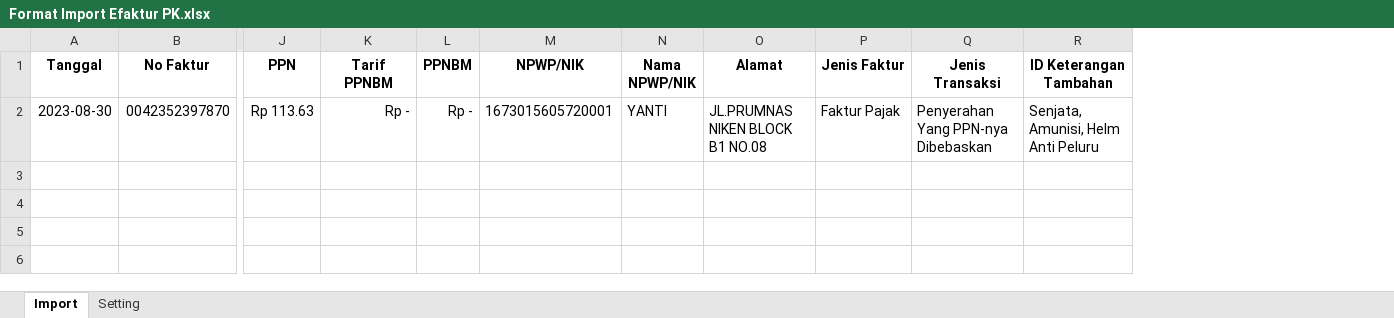
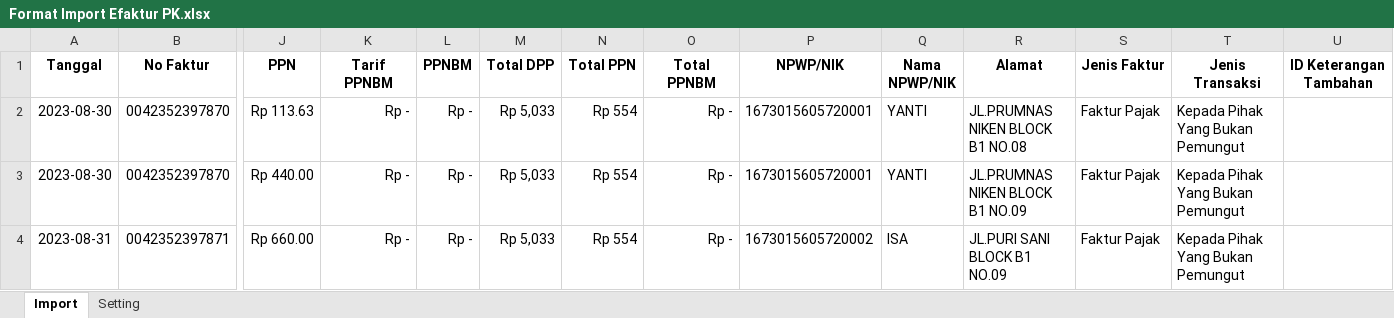
Before and after one commit to nGincode/ecosystem, an Excel workbook: public/format/Format Import Efaktur PK.xlsx, sheet Import, drawn as a sheet; only a part is shown, gaps mark what is left out; values as stored, in another font and other column widths than the file's, no borders; table styles not drawn; addresses are those after the commit; rows hold the shown columns only; the diff names each change by its address in the sheet, - before the commit and + after, or states it on an @@ line.

```diff
--- a/public/format/Format Import Efaktur PK.xlsx (sheet Import)
+++ b/public/format/Format Import Efaktur PK.xlsx (sheet Import)
+column M (Total DPP), row 2: Rp 5,033
+column N (Total PPN), row 2: Rp 554
+column O (Total PPNBM), row 2: Rp -
-T2 (Jenis Transaksi): Penyerahan Yang PPN-nya Dibebaskan
+T2 (Jenis Transaksi): Kepada Pihak Yang Bukan Pemungut
-U2 (ID Keterangan Tambahan): Senjata, Amunisi, Helm Anti Peluru
+U2 (ID Keterangan Tambahan): (empty)
+row 3: 2023-08-30 | 0042352397870 | Rp 440.00 | Rp - | Rp - | Rp 5,033 | Rp 554 | Rp - | 1673015605720001 | YANTI | JL.PRUMNAS NIKEN BLOCK B1 NO.09 | Faktur Pajak | Kepada Pihak Yang Bukan Pemungut
+row 4: 2023-08-31 | 0042352397871 | Rp 660.00 | Rp - | Rp - | Rp 5,033 | Rp 554 | Rp - | 1673015605720002 | ISA | JL.PURI SANI BLOCK B1 NO.09 | Faktur Pajak | Kepada Pihak Yang Bukan Pemungut
```
Also changed, not shown: 18 other files.
